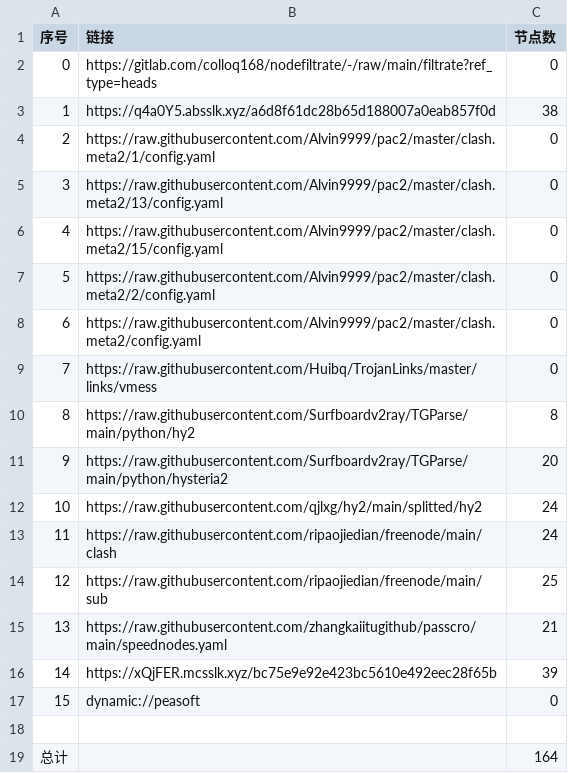
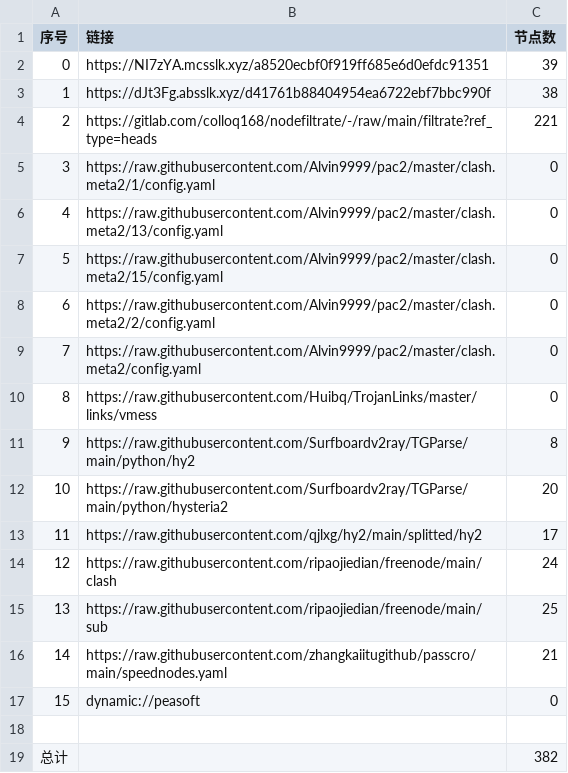
Before and after one commit to haygcao/NoMoreWalls, a CSV file: list_result.csv, drawn as a sheet; removed rows and columns are numbered as before the commit, all else as after; the diff names each change by its address in the sheet, - before the commit and + after, or states it on an @@ line.

```diff
--- a/list_result.csv
+++ b/list_result.csv
+row 2: 0 | https://NI7zYA.mcsslk.xyz/a8520ecbf0f919ff685e6d0efdc91351 | 39
+row 3: 1 | https://dJt3Fg.absslk.xyz/d41761b88404954ea6722ebf7bbc990f | 38
@@ column A (序号) renumbered between rows 4 and 16 @@
-C4 (节点数): 0
+C4 (节点数): 221
-row 3: 1 | https://q4a0Y5.absslk.xyz/a6d8f61dc28b65d188007a0eab857f0d | 38
-C13 (节点数): 24
+C13 (节点数): 17
-row 16: 14 | https://xQjFER.mcsslk.xyz/bc75e9e92e423bc5610e492eec28f65b | 39
-C19 (节点数): 164
+C19 (节点数): 382
```
Also changed, not shown: 33 other files.
